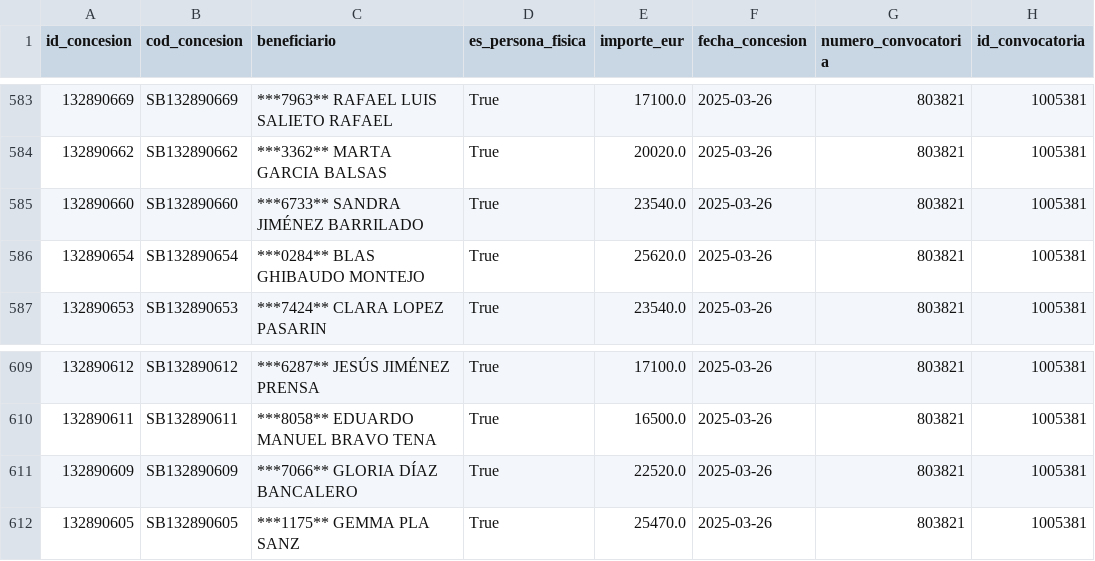
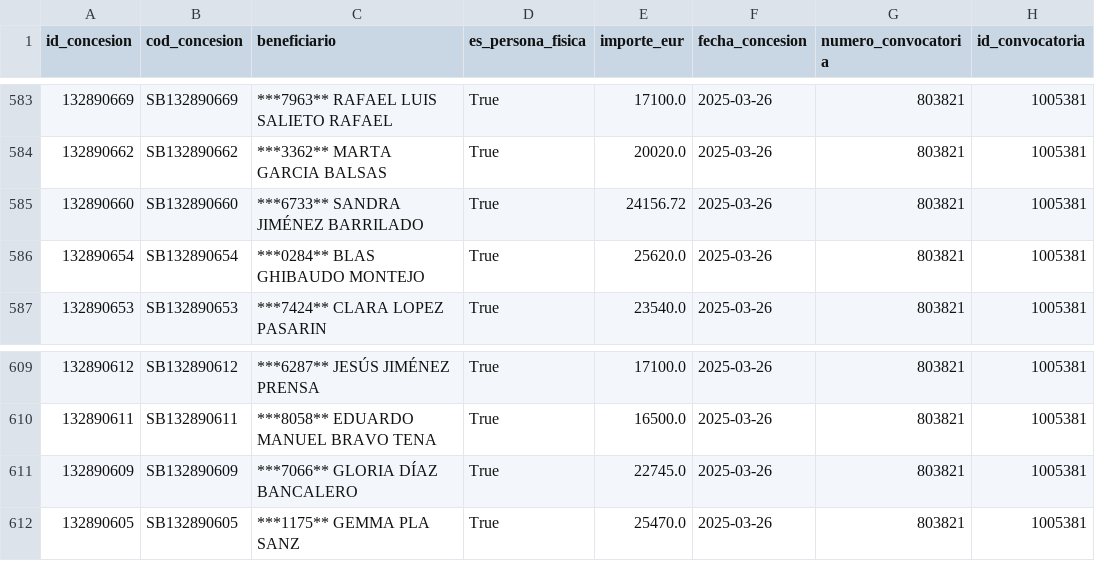
Before and after one commit to Viny2030/Fenomenos_corruptivos_spain, a CSV file: data/raw/bdns_concesiones.csv, drawn as a sheet; only a part is shown, gaps mark what is left out; the diff covers the shown part only; the diff names each change by its address in the sheet, - before the commit and + after, or states it on an @@ line.

```diff
--- a/data/raw/bdns_concesiones.csv
+++ b/data/raw/bdns_concesiones.csv
-E585 (importe_eur): 23540.0
+E585 (importe_eur): 24156.72
-E611 (importe_eur): 22520.0
+E611 (importe_eur): 22745.0
```
Also changed, not shown: 7 edited cells elsewhere in this file, data/raw/bdns_subvenciones.csv, 3 other files.
